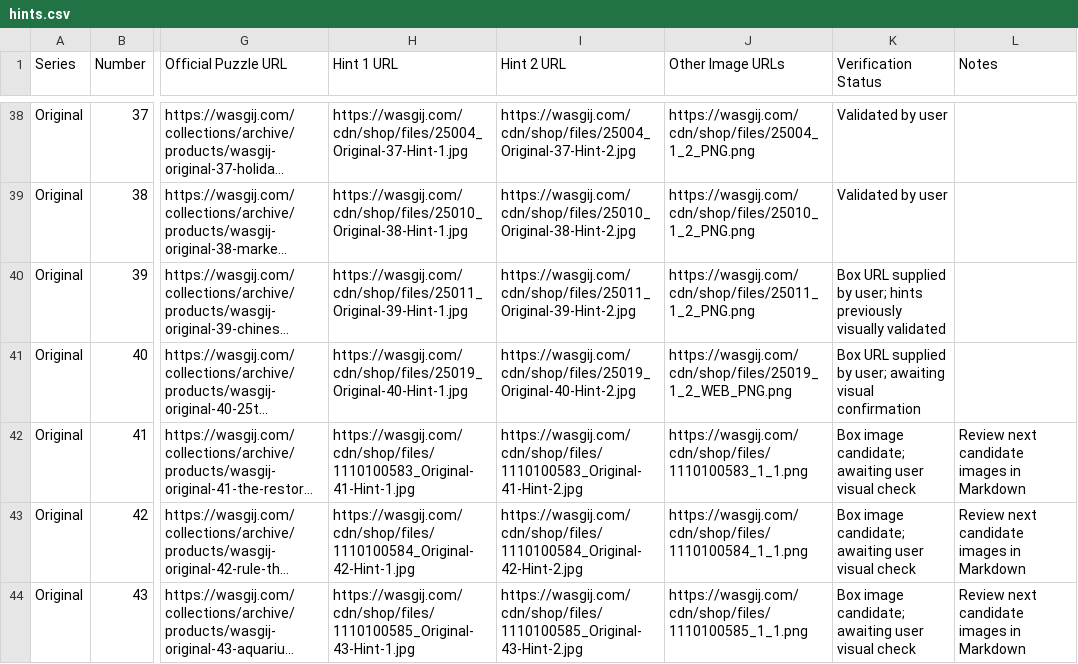
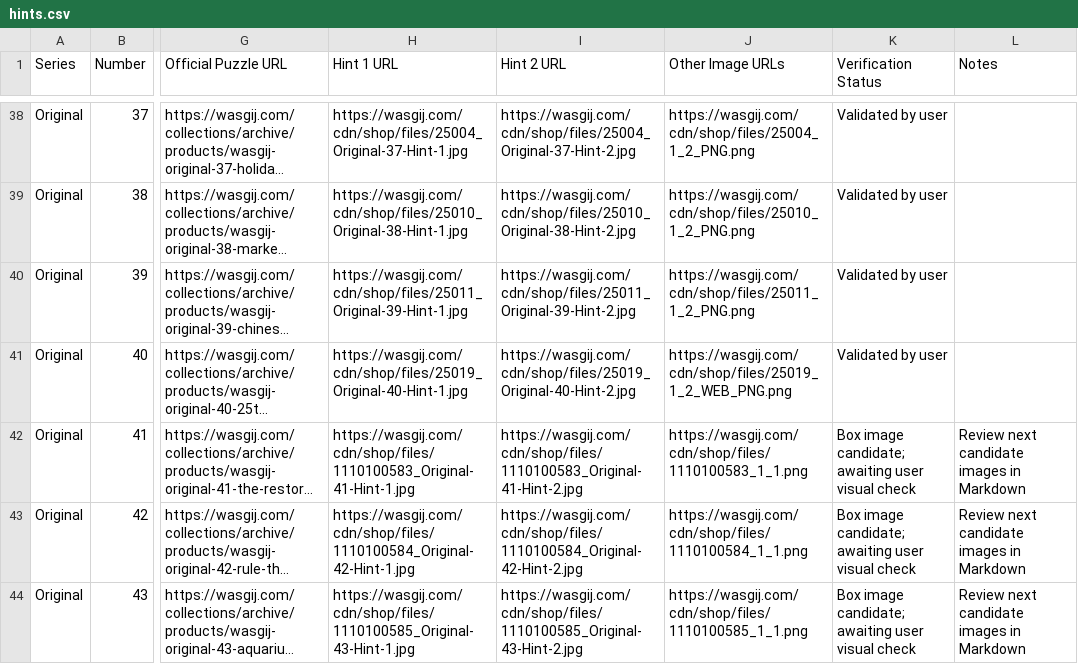
Before and after one commit to Matt-Owen-81/wasgij, a CSV file: hints.csv, drawn as a sheet; only a part is shown, gaps mark what is left out; long unchanged cells end in …; the diff names each change by its address in the sheet, - before the commit and + after, or states it on an @@ line.

Commit message:
Mark Original 39 and 40 image sets validated

```diff
--- a/hints.csv
+++ b/hints.csv
-K40 (Verification Status): Box URL supplied by user; hints previously visually validated
+K40 (Verification Status): Validated by user
-K41 (Verification Status): Box URL supplied by user; awaiting visual confirmation
+K41 (Verification Status): Validated by user
```
